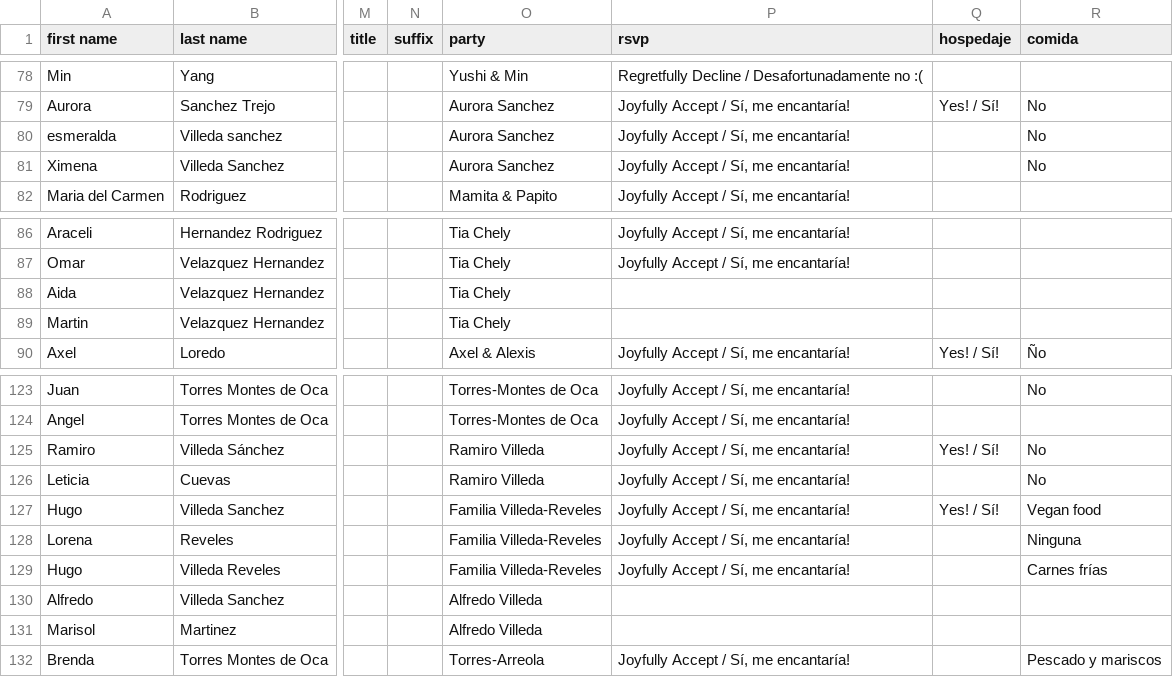
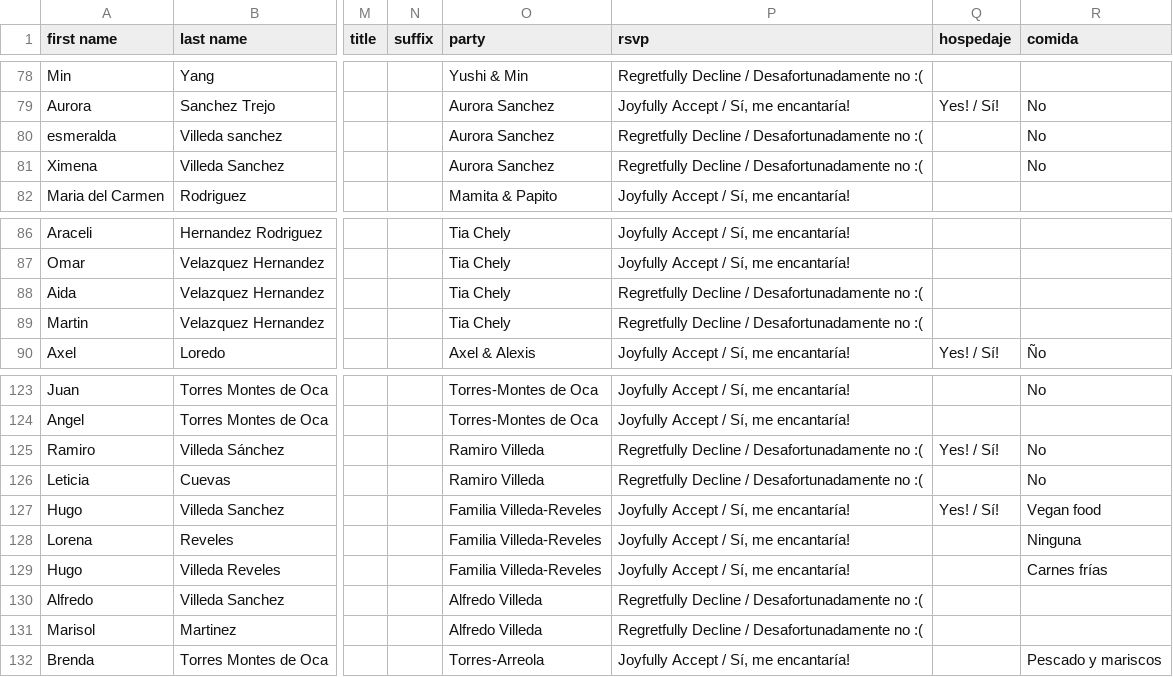
Before and after one commit to Mvilleda/boda-mv26, a CSV file: withjoy-rsvp.csv, drawn as a sheet; only a part is shown, gaps mark what is left out; the diff names each change by its address in the sheet, - before the commit and + after, or states it on an @@ line.

```diff
--- a/withjoy-rsvp.csv
+++ b/withjoy-rsvp.csv
-P80:P81 (rsvp): Joyfully Accept / Sí, me encantaría!
+P80:P81 (rsvp): Regretfully Decline / Desafortunadamente no :(
-P88:P89 (rsvp): (empty)
+P88:P89 (rsvp): Regretfully Decline / Desafortunadamente no :(
-P125:P126 (rsvp): Joyfully Accept / Sí, me encantaría!
+P125:P126 (rsvp): Regretfully Decline / Desafortunadamente no :(
-P130:P131 (rsvp): (empty)
+P130:P131 (rsvp): Regretfully Decline / Desafortunadamente no :(
```
Also changed, not shown: 1 other file.
